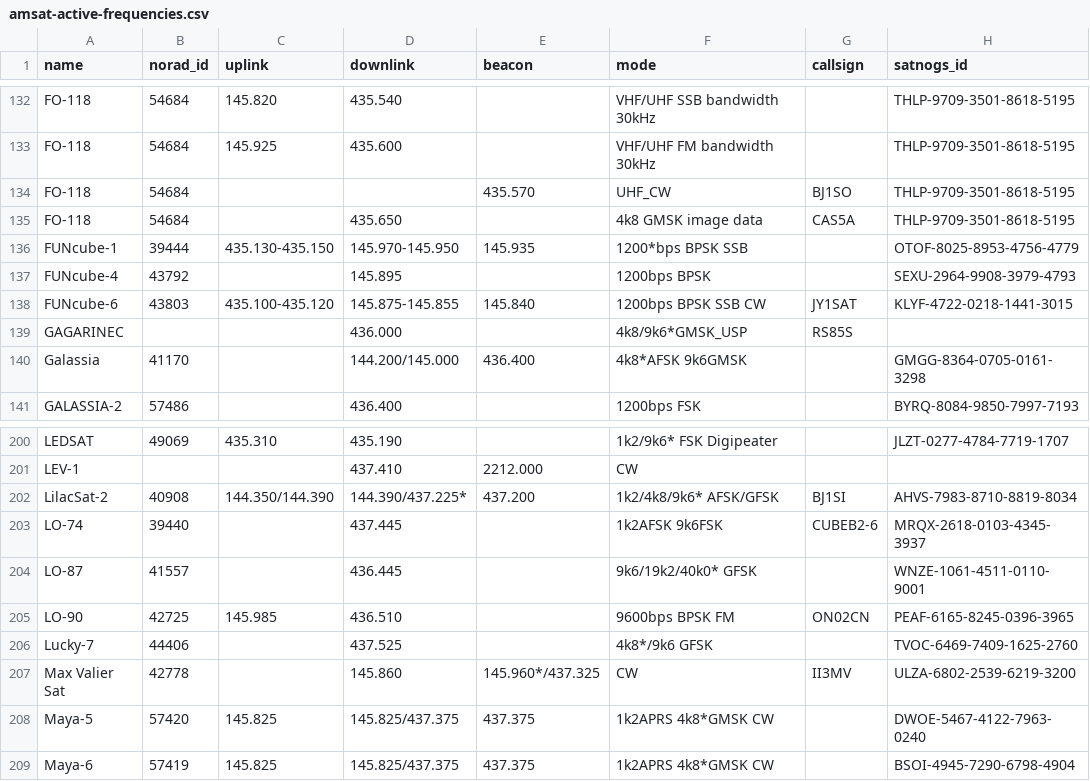
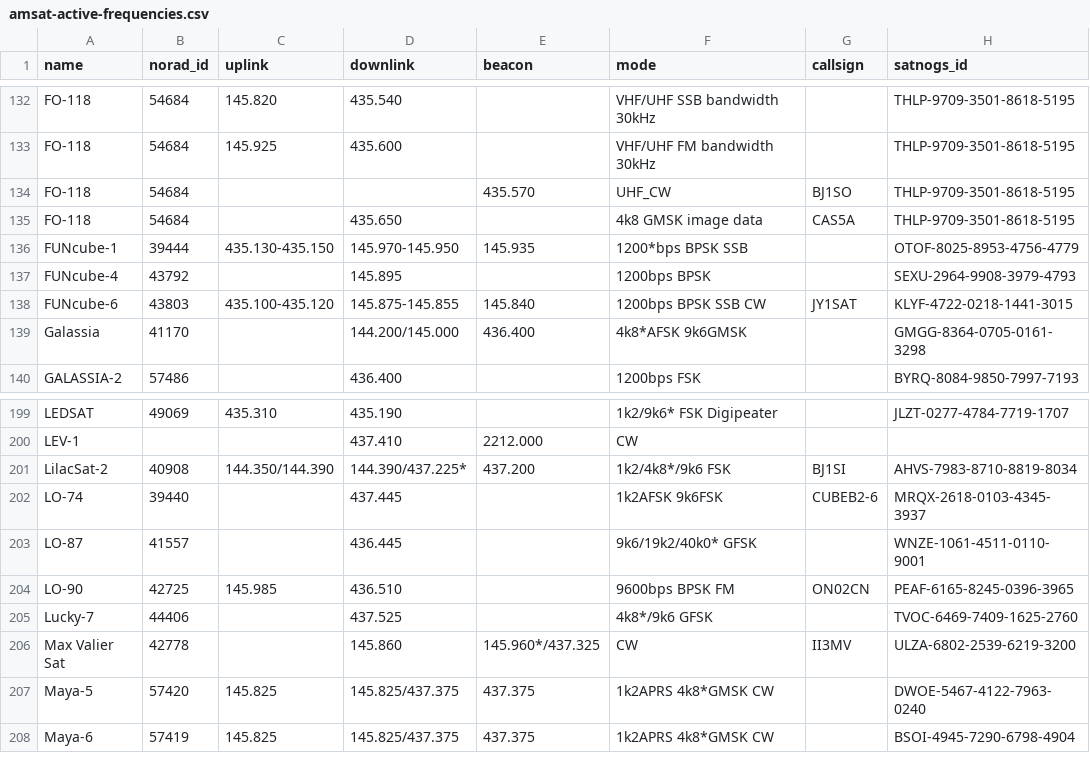
Before and after one commit to maruko8k/amateur-satellite-database, a CSV file: data/amsat-active-frequencies.csv, drawn as a sheet; only a part is shown, gaps mark what is left out.

```diff
--- a/data/amsat-active-frequencies.csv
+++ b/data/amsat-active-frequencies.csv
@@ -138,3 +138,2 @@ FUNcube-4,43792,,145.895,,1200bps BPSK,,SEXU-2964-9908-3979-4793
 FUNcube-6,43803,435.100-435.120,145.875-145.855,145.840,1200bps BPSK SSB CW,JY1SAT,KLYF-4722-0218-1441-3015
-GAGARINEC,,,436.000,,4k8/9k6*GMSK_USP,RS85S,
 Galassia,41170,,144.200/145.000,436.400,4k8*AFSK 9k6GMSK,,GMGG-8364-0705-0161-3298
@@ -201,3 +200,3 @@ LEDSAT,49069,435.310,435.190,,1k2/9k6* FSK Digipeater,,JLZT-0277-4784-7719-1707
 LEV-1,,,437.410,2212.000,CW,,
-LilacSat-2,40908,144.350/144.390,144.390/437.225*,437.200,1k2/4k8/9k6* AFSK/GFSK,BJ1SI,AHVS-7983-8710-8819-8034
+LilacSat-2,40908,144.350/144.390,144.390/437.225*,437.200,1k2/4k8*/9k6 FSK,BJ1SI,AHVS-7983-8710-8819-8034
 LO-74,39440,,437.445,,1k2AFSK 9k6FSK,CUBEB2-6,MRQX-2618-0103-4345-3937
```
Also changed, not shown: data/amsat-all-frequencies.csv, 2 other files.
